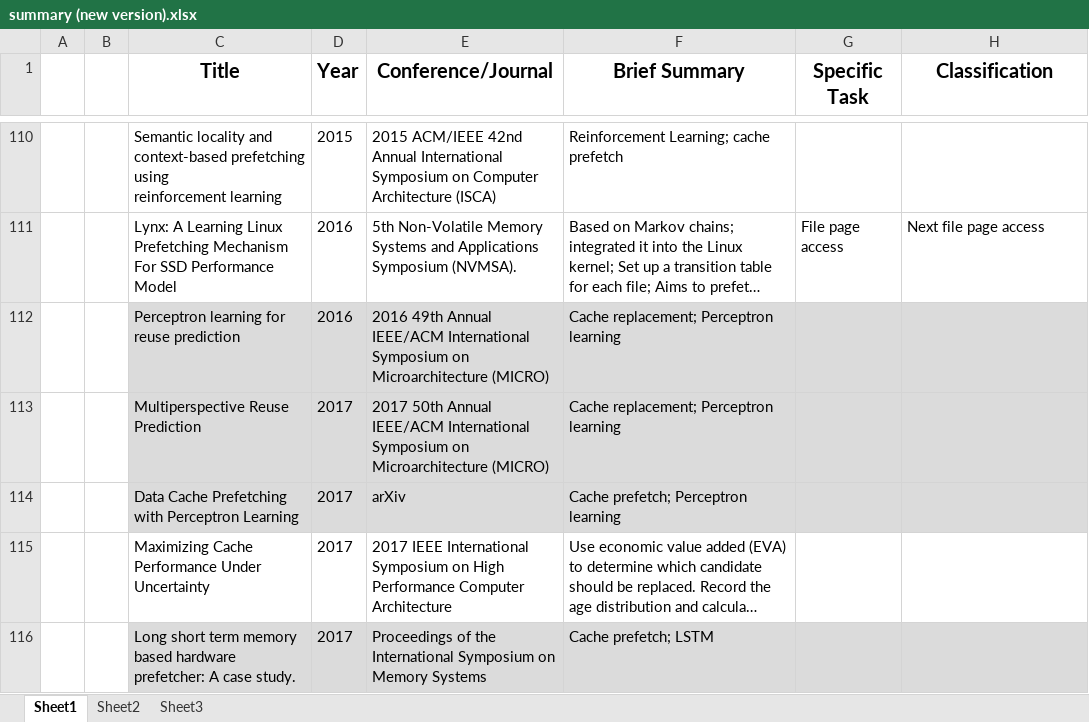
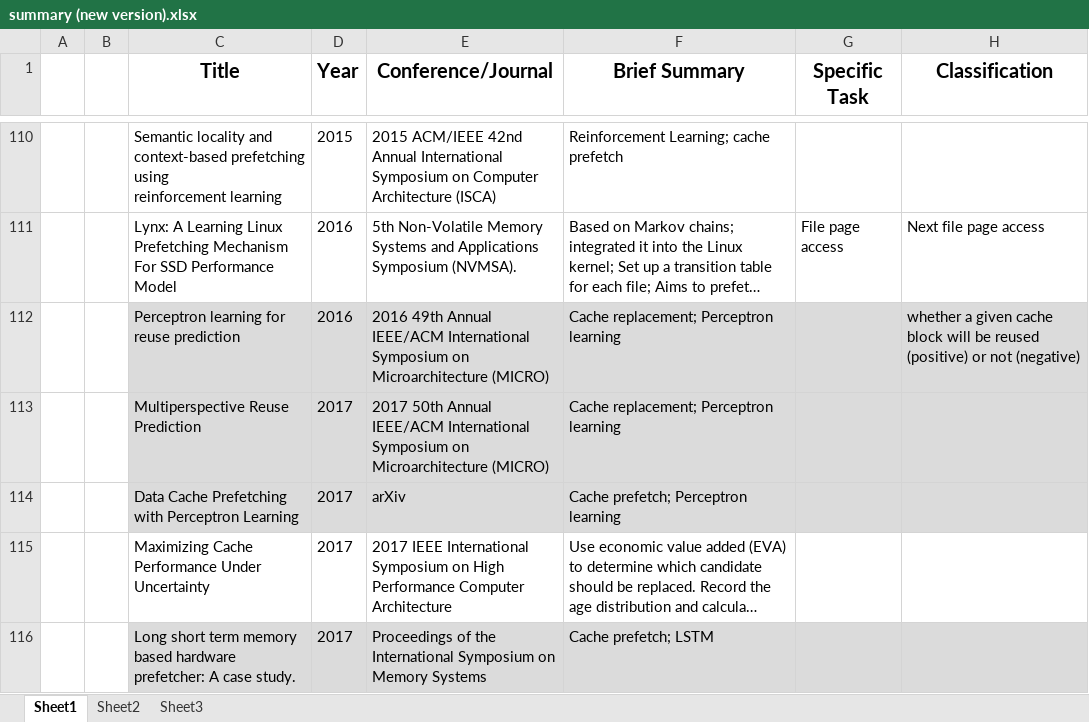
Before and after one commit to LiuYingying0104/AIOS, an Excel workbook: ML Apply in OS/summary (new version).xlsx, sheet Sheet1, drawn as a sheet; only a part is shown, gaps mark what is left out; long unchanged cells end in …; values as stored, in another font and other column widths than the file's, no borders; the diff names each change by its address in the sheet, - before the commit and + after, or states it on an @@ line.

```diff
--- a/ML Apply in OS/summary (new version).xlsx (sheet Sheet1)
+++ b/ML Apply in OS/summary (new version).xlsx (sheet Sheet1)
-H112 (Classification): (empty)
+H112 (Classification): whether a given cache block will be reused (positive) or not (negative)
```
Also changed, not shown: sheet Sheet2.
